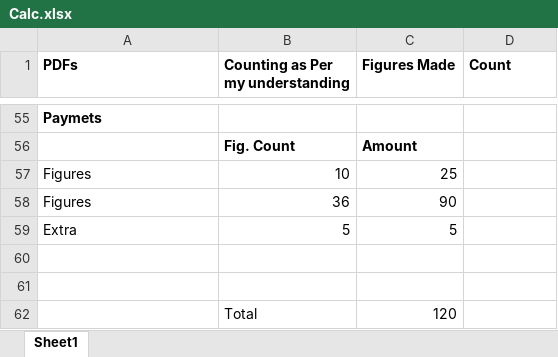
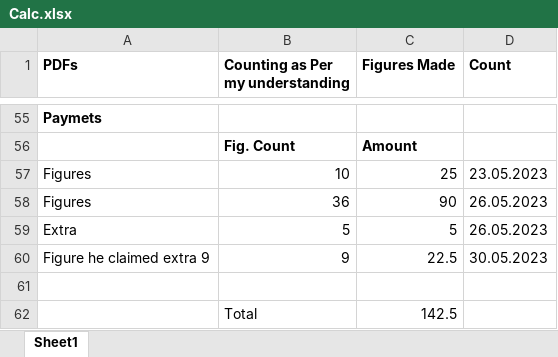
Before and after one commit to enggsajjad/Atomionics, an Excel workbook: MAK/Figures/20230529/Calc.xlsx, sheet Sheet1, drawn as a sheet; only a part is shown, gaps mark what is left out; values as stored, in another font and other column widths than the file's, no borders; removed rows and columns are numbered as before the commit, all else as after; the diff names each change by its address in the sheet, - before the commit and + after, or states it on an @@ line.

Commit message:
correction excel calc

```diff
--- a/MAK/Figures/20230529/Calc.xlsx (sheet Sheet1)
+++ b/MAK/Figures/20230529/Calc.xlsx (sheet Sheet1)
-D57 (Count): (empty)
+D57 (Count): 23.05.2023
-D58:D59 (Count): (empty)
+D58:D59 (Count): 26.05.2023
+row 60: Figure he claimed extra 9 | 9 | 22.5 | 30.05.2023
-row 62: (empty)
+row 62:  | Total | 142.5
-row 62:  | Total | 120
```
